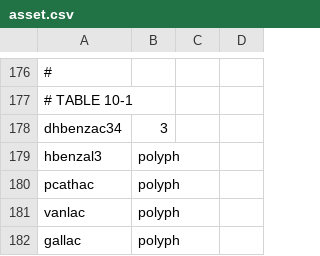
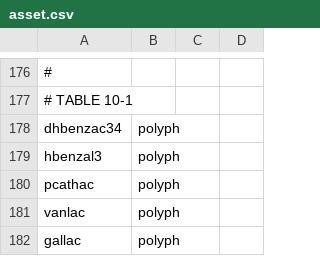
Before and after one commit to nodef/ifct2017, a CSV file: asset.csv, drawn as a sheet; only a part is shown, gaps mark what is left out; the diff names each change by its address in the sheet, - before the commit and + after, or states it on an @@ line.

```diff
--- a/asset.csv
+++ b/asset.csv
-B178: 3
+B178: polyph
```
Also changed, not shown: 5 other files.
